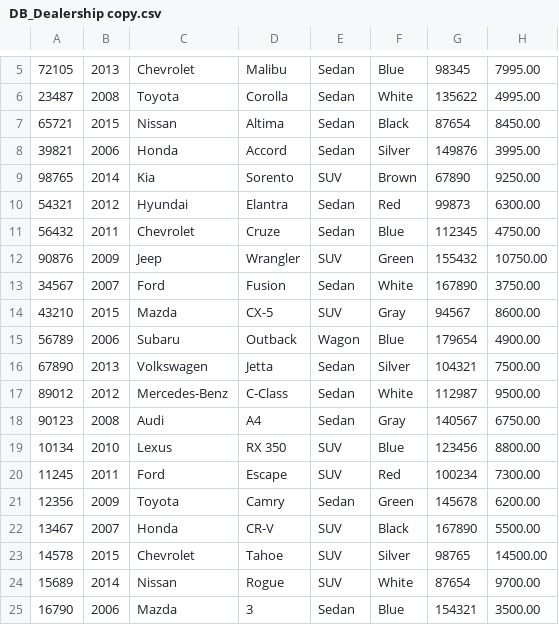
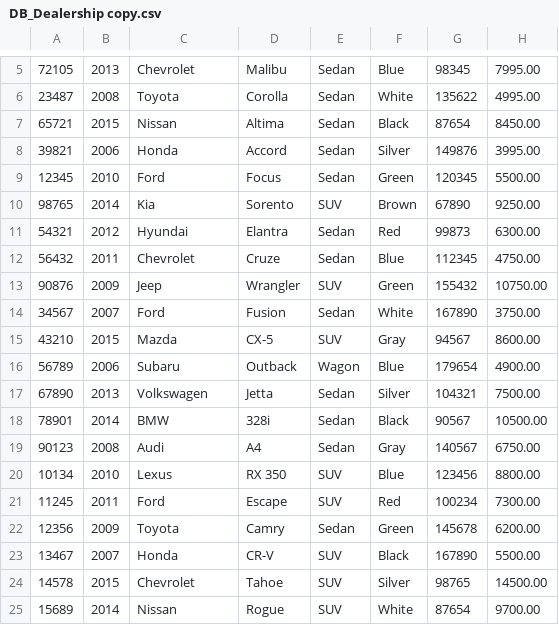
Before and after one commit to MarshallE-G/WorkshopFive_CarDealershipPart2, a CSV file: DB_Dealership copy.csv, drawn as a sheet; only a part is shown, gaps mark what is left out; the shorter side is filled out with more unchanged rows; removed rows and columns are numbered as before the commit, all else as after; the diff names each change by its address in the sheet, - before the commit and + after, or states it on an @@ line.

```diff
--- a/DB_Dealership copy.csv
+++ b/DB_Dealership copy.csv
+row 9: 12345 | 2010 | Ford | Focus | Sedan | Green | 120345 | 5500.00
-row 17: 89012 | 2012 | Mercedes-Benz | C-Class | Sedan | White | 112987 | 9500.00
+row 18: 78901 | 2014 | BMW | 328i | Sedan | Black | 90567 | 10500.00
```
Also changed, not shown: contracts.csv, 2 other files.
